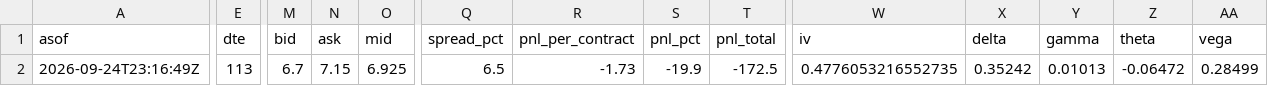
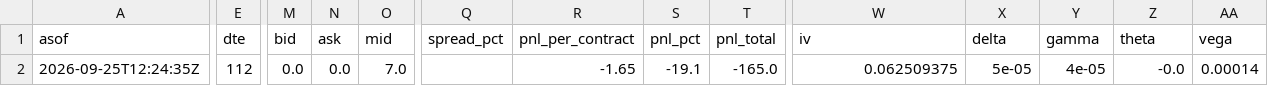
Before and after one commit to QuinnyXu/quantfolio-options, a CSV file: marks.csv, drawn as a sheet; only a part is shown, gaps mark what is left out; the diff covers the shown part only; the diff names each change by its address in the sheet, - before the commit and + after, or states it on an @@ line.

```diff
--- a/marks.csv
+++ b/marks.csv
-A2 (asof): 2026-09-24T23:16:49Z
+A2 (asof): 2026-09-25T12:24:35Z
-E2 (dte): 113
+E2 (dte): 112
-M2 (bid): 6.7
+M2 (bid): 0.0
-N2 (ask): 7.15
+N2 (ask): 0.0
-O2 (mid): 6.925
+O2 (mid): 7.0
-Q2 (spread_pct): 6.5
+Q2 (spread_pct): (empty)
-R2 (pnl_per_contract): -1.73
+R2 (pnl_per_contract): -1.65
-S2 (pnl_pct): -19.9
+S2 (pnl_pct): -19.1
-T2 (pnl_total): -172.5
+T2 (pnl_total): -165.0
-W2 (iv): 0.4776053216552735
+W2 (iv): 0.062509375
-X2 (delta): 0.35242
+X2 (delta): 5e-05
-Y2 (gamma): 0.01013
+Y2 (gamma): 4e-05
-Z2 (theta): -0.06472
+Z2 (theta): -0.0
-AA2 (vega): 0.28499
+AA2 (vega): 0.00014
```
Also changed, not shown: 3 edited cells elsewhere in this file, marks_history.csv, screen.csv, 13 other files.
